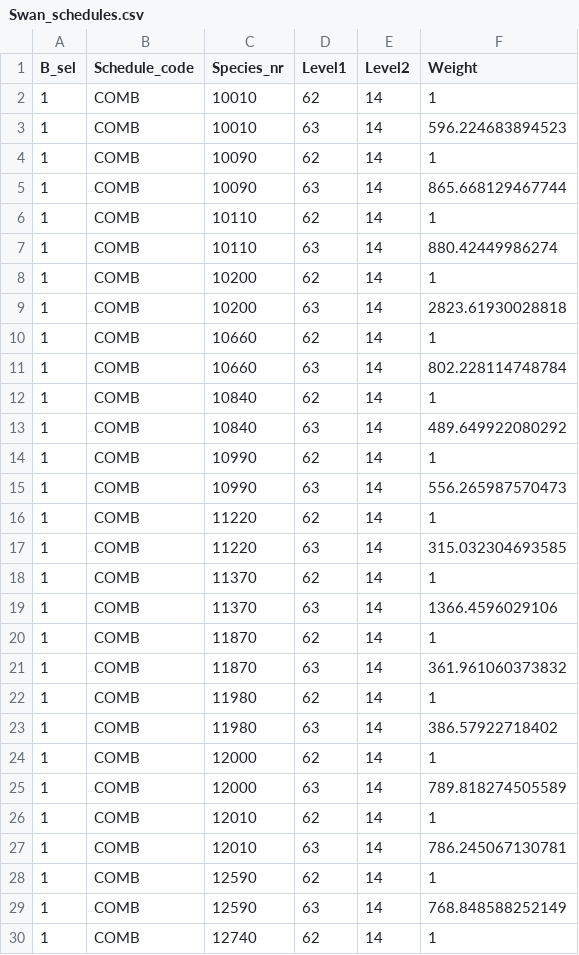
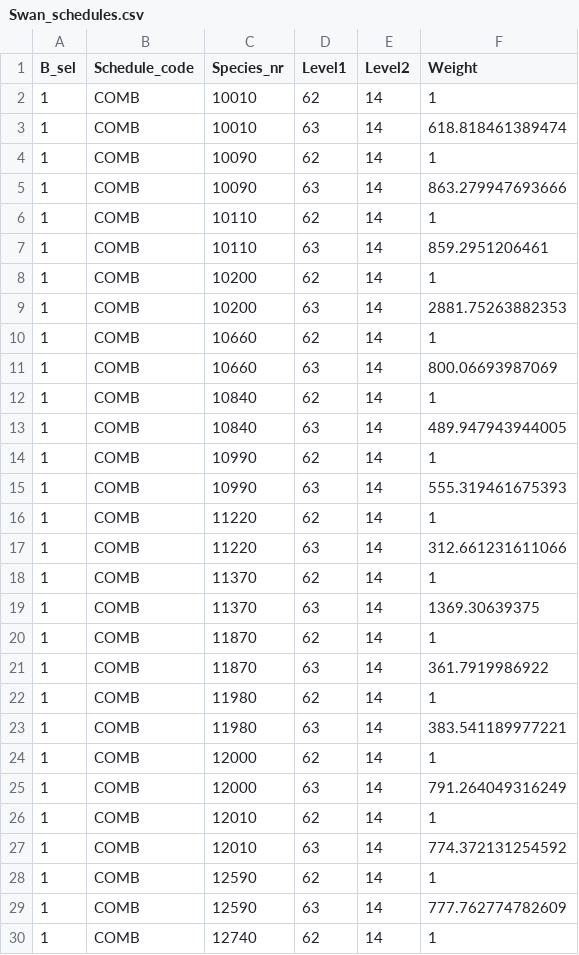
Before and after one commit to NINAnor/birdIndicators, a CSV file: data/Swan_schedules.csv, drawn as a sheet; only a part is shown; the diff covers the shown part only.

```diff
--- a/data/Swan_schedules.csv
+++ b/data/Swan_schedules.csv
@@ -2,29 +2,29 @@
 1;"COMB";10010;62;14;1
-1;"COMB";10010;63;14;596.224683894523
+1;"COMB";10010;63;14;618.818461389474
 1;"COMB";10090;62;14;1
-1;"COMB";10090;63;14;865.668129467744
+1;"COMB";10090;63;14;863.279947693666
 1;"COMB";10110;62;14;1
-1;"COMB";10110;63;14;880.42449986274
+1;"COMB";10110;63;14;859.2951206461
 1;"COMB";10200;62;14;1
-1;"COMB";10200;63;14;2823.61930028818
+1;"COMB";10200;63;14;2881.75263882353
 1;"COMB";10660;62;14;1
-1;"COMB";10660;63;14;802.228114748784
+1;"COMB";10660;63;14;800.06693987069
 1;"COMB";10840;62;14;1
-1;"COMB";10840;63;14;489.649922080292
+1;"COMB";10840;63;14;489.947943944005
 1;"COMB";10990;62;14;1
-1;"COMB";10990;63;14;556.265987570473
+1;"COMB";10990;63;14;555.319461675393
 1;"COMB";11220;62;14;1
-1;"COMB";11220;63;14;315.032304693585
+1;"COMB";11220;63;14;312.661231611066
 1;"COMB";11370;62;14;1
-1;"COMB";11370;63;14;1366.4596029106
+1;"COMB";11370;63;14;1369.30639375
 1;"COMB";11870;62;14;1
-1;"COMB";11870;63;14;361.961060373832
+1;"COMB";11870;63;14;361.7919986922
 1;"COMB";11980;62;14;1
-1;"COMB";11980;63;14;386.57922718402
+1;"COMB";11980;63;14;383.541189977221
 1;"COMB";12000;62;14;1
-1;"COMB";12000;63;14;789.818274505589
+1;"COMB";12000;63;14;791.264049316249
 1;"COMB";12010;62;14;1
-1;"COMB";12010;63;14;786.245067130781
+1;"COMB";12010;63;14;774.372131254592
 1;"COMB";12590;62;14;1
-1;"COMB";12590;63;14;768.848588252149
+1;"COMB";12590;63;14;777.762774782609
 1;"COMB";12740;62;14;1
```
Also changed, not shown: 39 edited cells elsewhere in this file, data/Species_Countries.csv, 1 other file.
